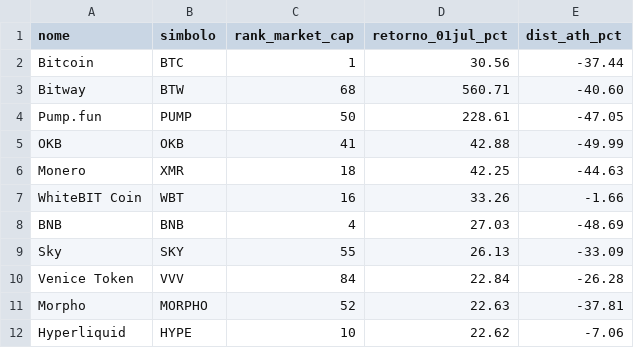
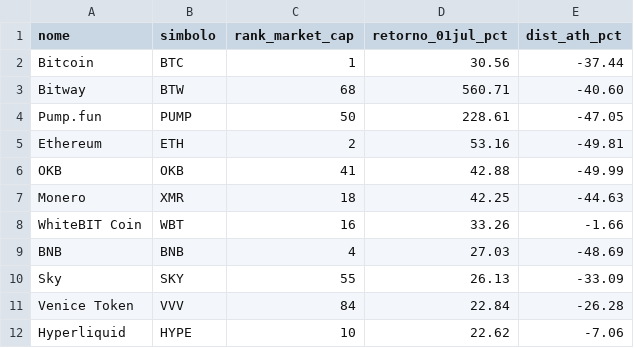
Before and after one commit to Chicoeth/scripts, a CSV file: output_top100/top10_resultados.csv, drawn as a sheet; removed rows and columns are numbered as before the commit, all else as after; the diff names each change by its address in the sheet, - before the commit and + after, or states it on an @@ line.

```diff
--- a/output_top100/top10_resultados.csv
+++ b/output_top100/top10_resultados.csv
+row 5: Ethereum | ETH | 2 | 53.16 | -49.81
-row 11: Morpho | MORPHO | 52 | 22.63 | -37.81
```
Also changed, not shown: output_top100/retornos_diarios.csv, 5 other files.
